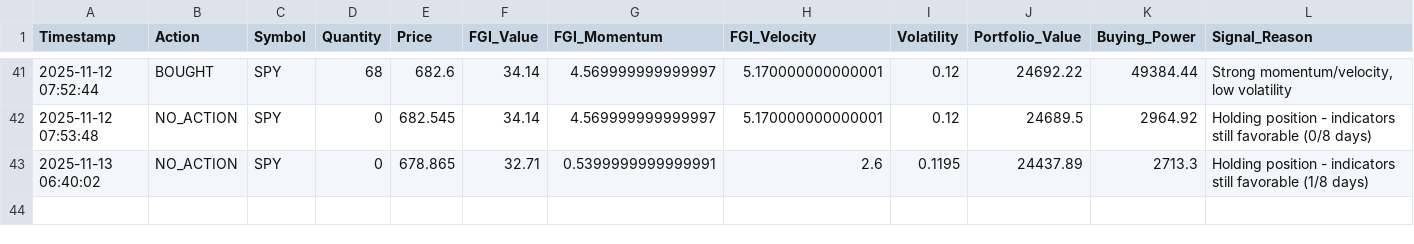
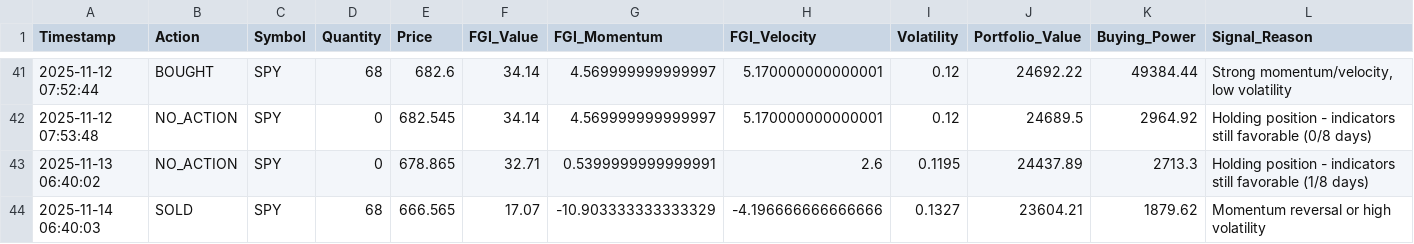
Before and after one commit to Vatmuri2/feargreed, a CSV file: trading_log_BOD.csv, drawn as a sheet; only a part is shown, gaps mark what is left out; rows hold the shown columns only; the diff names each change by its address in the sheet, - before the commit and + after, or states it on an @@ line.

```diff
--- a/trading_log_BOD.csv
+++ b/trading_log_BOD.csv
+row 44: 2025-11-14 06:40:03 | SOLD | SPY | 68 | 666.565 | 17.07 | -10.903333333333329 | -4.196666666666666 | 0.1327 | 23604.21 | 1879.62 | Momentum reversal or high volatility
```
Also changed, not shown: datasets/fear_greed_forward_test_afternoon.csv, datasets/fear_greed_forward_test_morning.csv, 1 other file.
